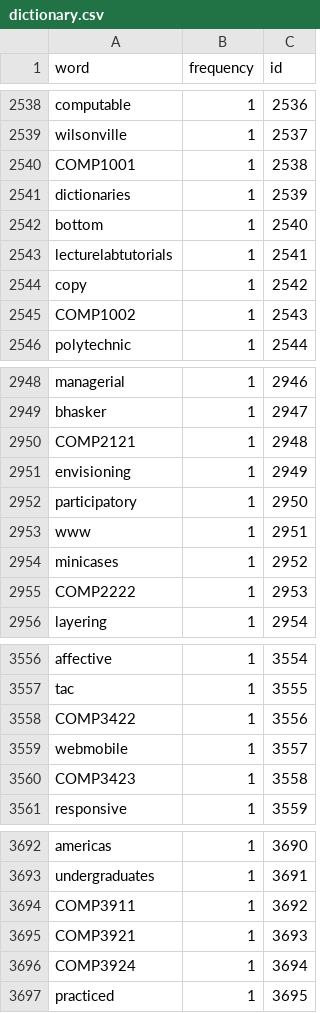
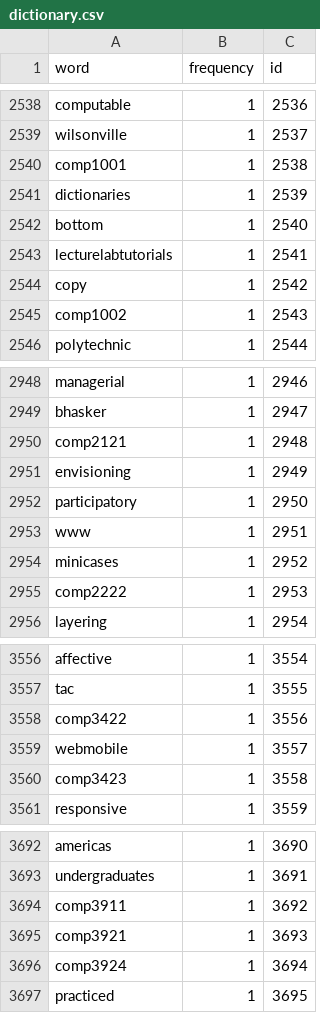
Before and after one commit to guomaimang/Moon-Spork, a CSV file: Programs/check_bug/Data/dictionary.csv, drawn as a sheet; only a part is shown, gaps mark what is left out; the diff covers the shown part only.

Commit message:
transform uppercase in dictionary.csv

```diff
--- a/Programs/check_bug/Data/dictionary.csv
+++ b/Programs/check_bug/Data/dictionary.csv
@@ -2539,3 +2539,3 @@ computable,1,2536
 wilsonville,1,2537
-COMP1001,1,2538
+comp1001,1,2538
 dictionaries,1,2539
@@ -2544,3 +2544,3 @@ lecturelabtutorials,1,2541
 copy,1,2542
-COMP1002,1,2543
+comp1002,1,2543
 polytechnic,1,2544
@@ -2949,3 +2949,3 @@ managerial,1,2946
 bhasker,1,2947
-COMP2121,1,2948
+comp2121,1,2948
 envisioning,1,2949
@@ -2954,3 +2954,3 @@ www,1,2951
 minicases,1,2952
-COMP2222,1,2953
+comp2222,1,2953
 layering,1,2954
@@ -3557,5 +3557,5 @@ affective,1,3554
 tac,1,3555
-COMP3422,1,3556
+comp3422,1,3556
 webmobile,1,3557
-COMP3423,1,3558
+comp3423,1,3558
 responsive,1,3559
@@ -3693,5 +3693,5 @@ americas,1,3690
 undergraduates,1,3691
-COMP3911,1,3692
-COMP3921,1,3693
-COMP3924,1,3694
+comp3911,1,3692
+comp3921,1,3693
+comp3924,1,3694
 practiced,1,3695
```
Also changed, not shown: 72 edited cells elsewhere in this file.
